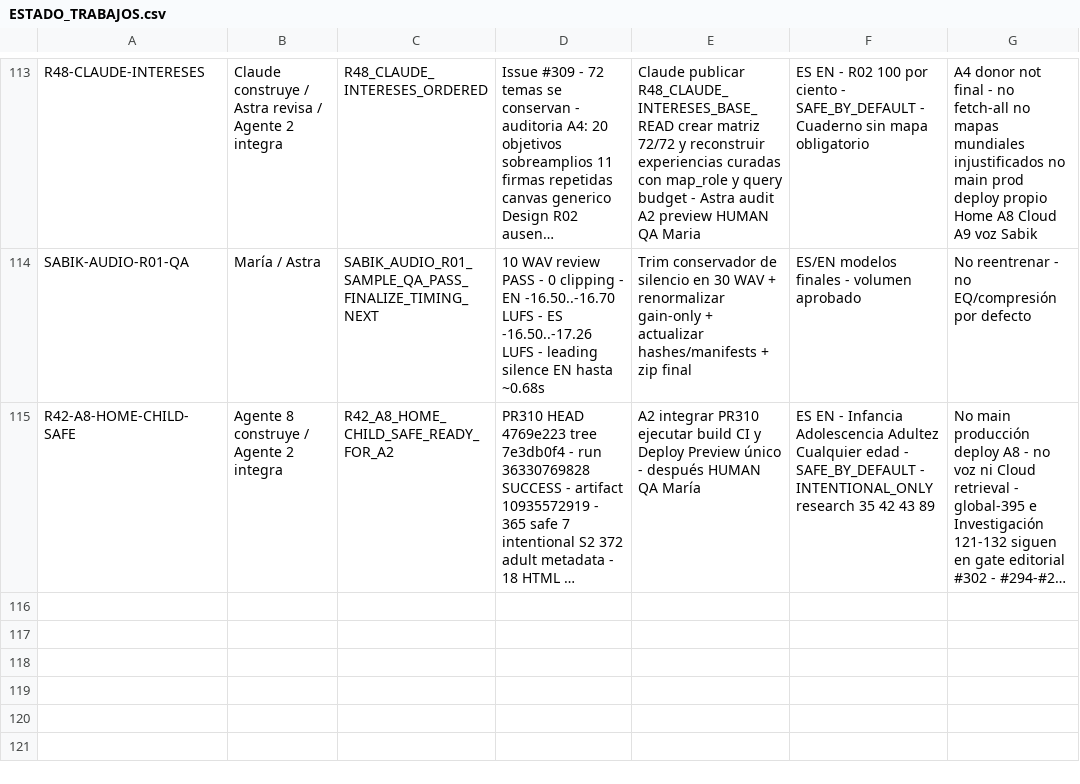
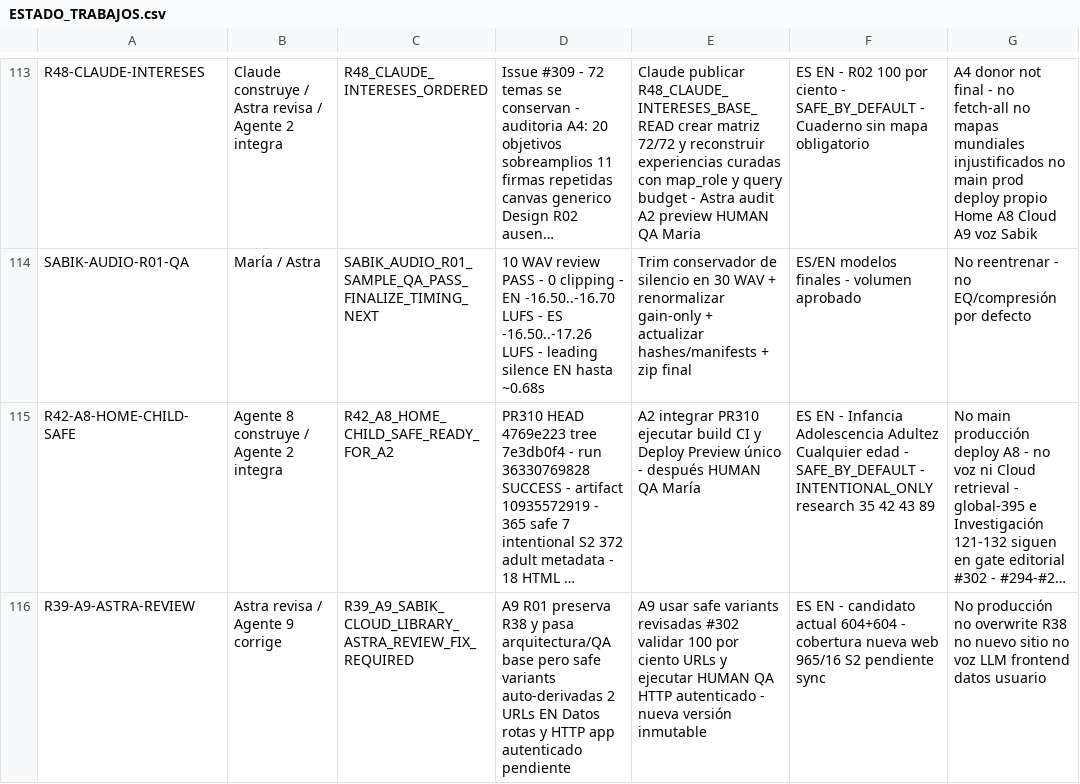
Before and after one commit to mruizwow-bit/irisgreen, a CSV file: COORDINACION_IRIS_GREEN/CONTROL/ESTADO_TRABAJOS.csv, drawn as a sheet; only a part is shown, gaps mark what is left out; long unchanged cells end in …; the diff names each change by its address in the sheet, - before the commit and + after, or states it on an @@ line.

Commit message:
Astra: append A9 review state

```diff
--- a/COORDINACION_IRIS_GREEN/CONTROL/ESTADO_TRABAJOS.csv
+++ b/COORDINACION_IRIS_GREEN/CONTROL/ESTADO_TRABAJOS.csv
+row 116: R39-A9-ASTRA-REVIEW | Astra revisa / Agente 9 corrige | R39_A9_SABIK_CLOUD_LIBRARY_ASTRA_REVIEW_FIX_REQUIRED | A9 R01 preserva R38 y pasa arquitectura/QA base pero safe variants auto-derivadas 2 URLs EN Datos rotas y HTTP app autenticado pendiente | A9 usar safe variants revisadas #302 validar 100 por ciento URLs y ejecutar HUMAN QA HTTP autenticado - nueva versión inmutable | ES EN - candidato actual 604+604 - cobertura nueva web 965/16 S2 pendiente sync | No producción no overwrite R38 no nuevo sitio no voz LLM frontend datos usuario
```
